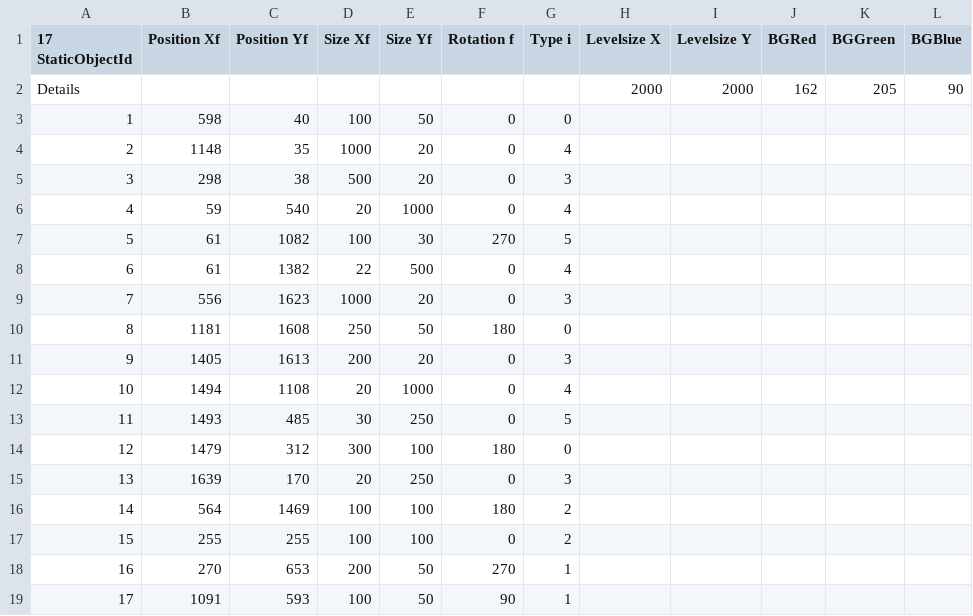
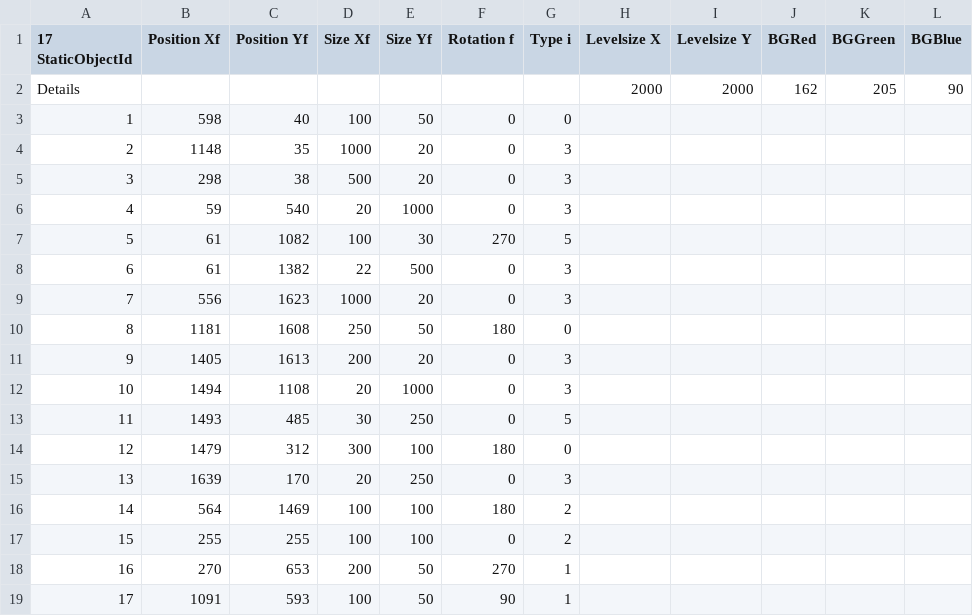
Before and after one commit to Streamstormer/PanicSim, a CSV file: greatLev.csv, drawn as a sheet.

Commit message:
add std level

```diff
--- a/greatLev.csv
+++ b/greatLev.csv
@@ -3,7 +3,7 @@ Details;;;;;;;2000;2000;162;205;90;
 1;598;40;100;50;0;0;
-2;1148;35;1000;20;0;4;
+2;1148;35;1000;20;0;3;
 3;298;38;500;20;0;3;
-4;59;540;20;1000;0;4;
+4;59;540;20;1000;0;3;
 5;61;1082;100;30;270;5;
-6;61;1382;22;500;0;4;
+6;61;1382;22;500;0;3;
 7;556;1623;1000;20;0;3;
@@ -11,3 +11,3 @@ Details;;;;;;;2000;2000;162;205;90;
 9;1405;1613;200;20;0;3;
-10;1494;1108;20;1000;0;4;
+10;1494;1108;20;1000;0;3;
 11;1493;485;30;250;0;5;
```
